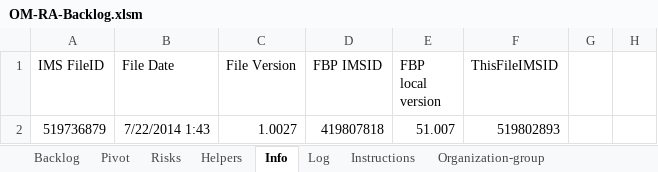
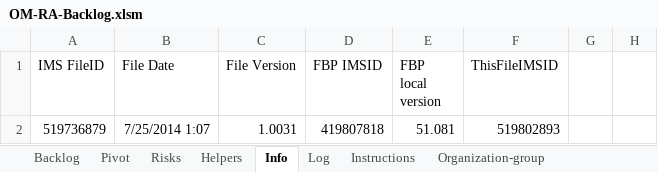
Before and after one commit to skyscribe/BacklogGenerator, an Excel workbook: OM-RA-Backlog.xlsm, sheet Info, drawn as a sheet; only a part is shown; values as stored, in another font and other column widths than the file's, no borders; the diff names each change by its address in the sheet, - before the commit and + after, or states it on an @@ line.

```diff
--- a/OM-RA-Backlog.xlsm (sheet Info)
+++ b/OM-RA-Backlog.xlsm (sheet Info)
-B2 (File Date): 7/22/2014 1:43
+B2 (File Date): 7/25/2014 1:07
-C2 (File Version): 1.0027
+C2 (File Version): 1.0031
-E2 (FBP local version): 51.007
+E2 (FBP local version): 51.081
```
Also changed, not shown: sheet Backlog, sheet Log, sheet Organization-group, hidden cells, 3 other files.
